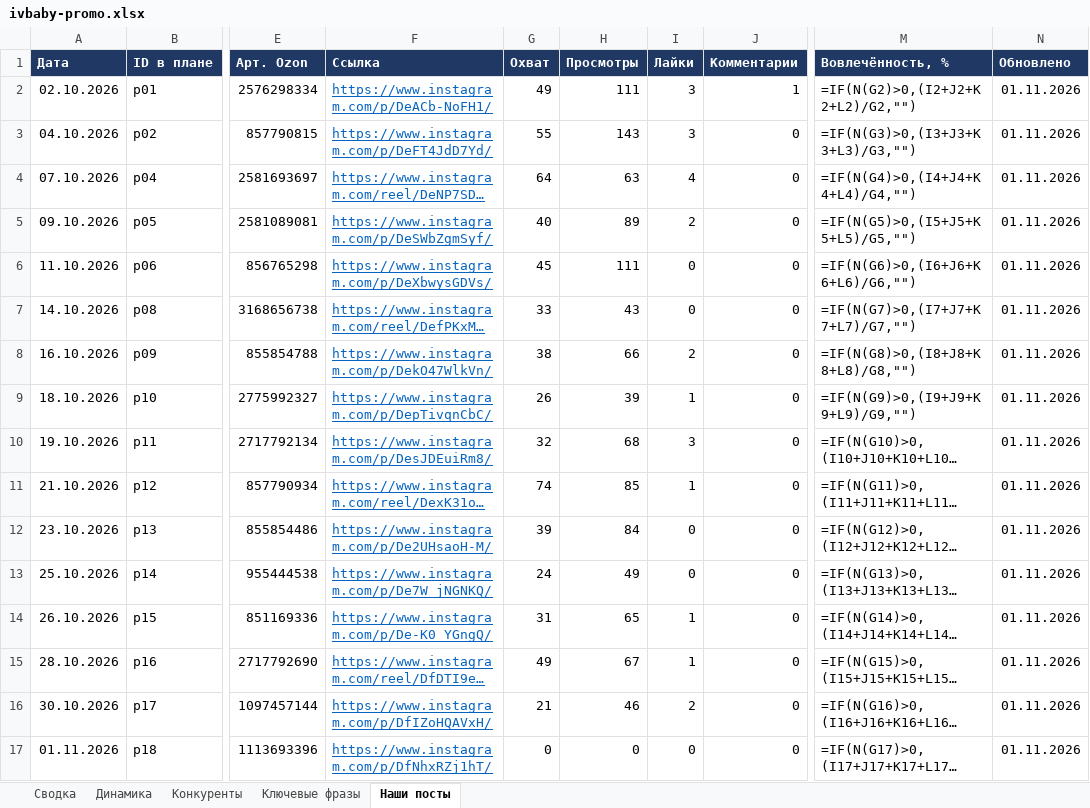
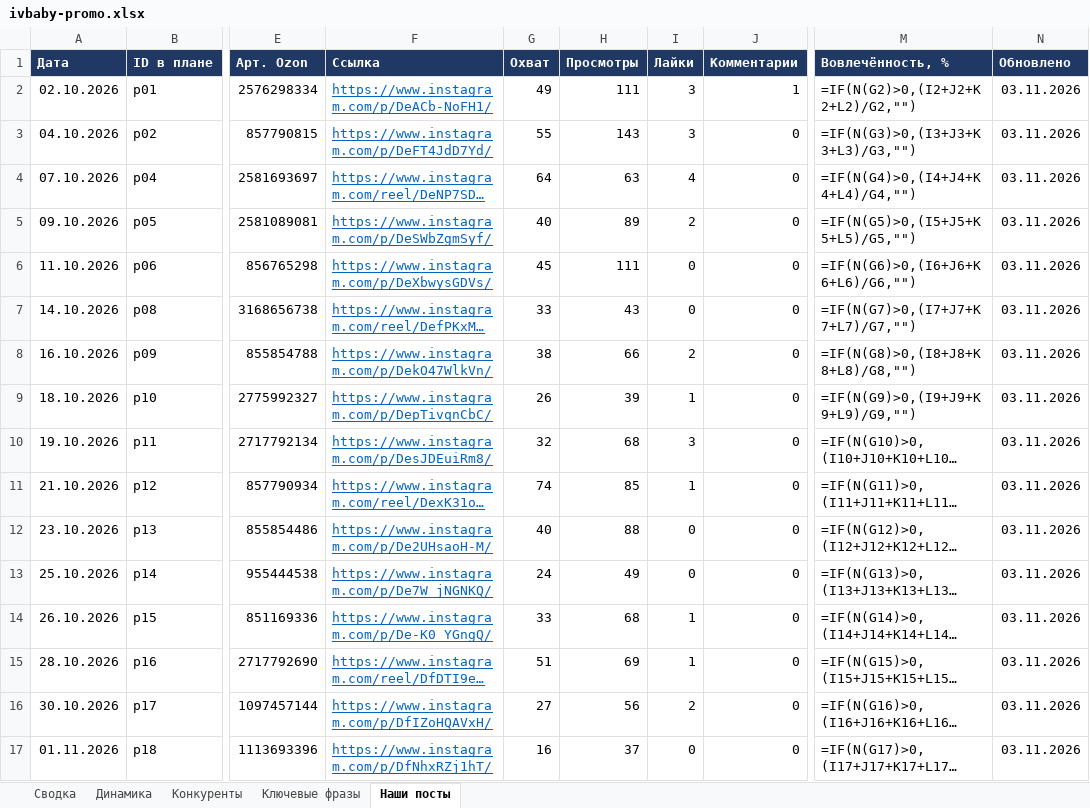
Before and after one commit to AnatolyM37/ivbaby-media, an Excel workbook: bot/ivbaby-promo.xlsx, sheet Наши посты, drawn as a sheet; only a part is shown, gaps mark what is left out; long unchanged cells end in …; values as stored, in another font and other column widths than the file's, no borders; formulas without a stored value are shown as written; the diff names each change by its address in the sheet, - before the commit and + after, or states it on an @@ line.

Commit message:
Посты Instagram и Telegram: 2026-11-02

```diff
--- a/bot/ivbaby-promo.xlsx (sheet Наши посты)
+++ b/bot/ivbaby-promo.xlsx (sheet Наши посты)
-N2:N17 (Обновлено): 01.11.2026
+N2:N17 (Обновлено): 03.11.2026
-G12 (Охват): 39
+G12 (Охват): 40
-H12 (Просмотры): 84
+H12 (Просмотры): 88
-G14 (Охват): 31
+G14 (Охват): 33
-H14 (Просмотры): 65
+H14 (Просмотры): 68
-G15 (Охват): 49
+G15 (Охват): 51
-H15 (Просмотры): 67
+H15 (Просмотры): 69
-G16 (Охват): 21
+G16 (Охват): 27
-H16 (Просмотры): 46
+H16 (Просмотры): 56
-G17 (Охват): 0
+G17 (Охват): 16
-H17 (Просмотры): 0
+H17 (Просмотры): 37
```
Also changed, not shown: sheet Динамика, charts or pictures.
